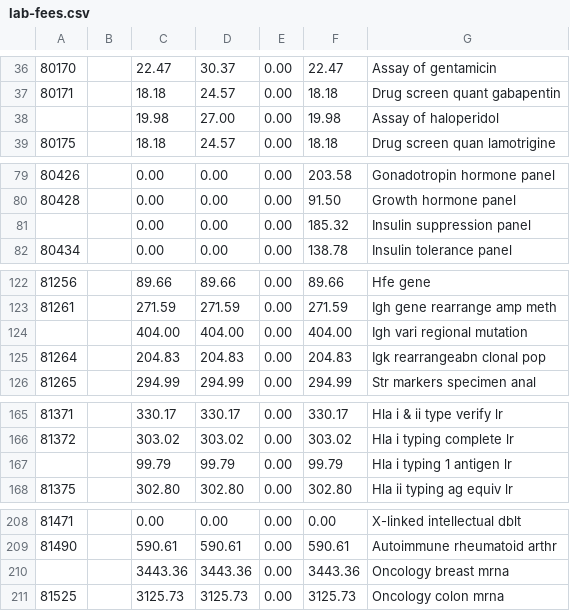
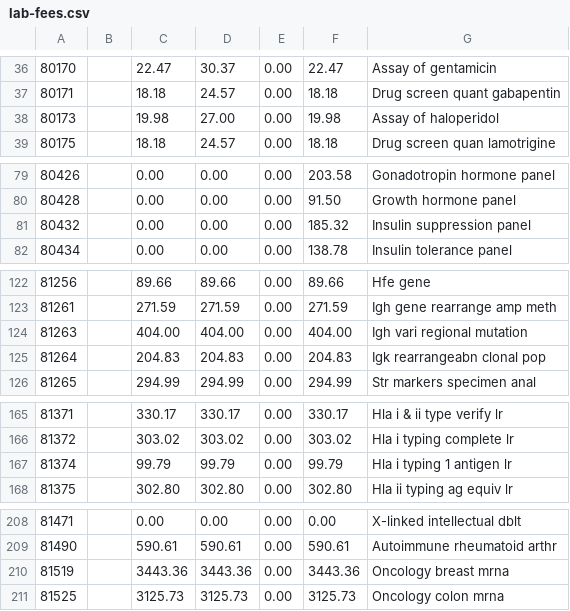
Before and after one commit to megpaik/highvaluecare, a CSV file: lab-fees.csv, drawn as a sheet; only a part is shown, gaps mark what is left out; the diff covers the shown part only.

Commit message:
Update lab-fees.csv

```diff
--- a/lab-fees.csv
+++ b/lab-fees.csv
@@ -37,3 +37,3 @@
 80171,,18.18,24.57,0.00,18.18,Drug screen quant gabapentin
-"",,19.98,27.00,0.00,19.98,Assay of haloperidol
+80173,,19.98,27.00,0.00,19.98,Assay of haloperidol
 80175,,18.18,24.57,0.00,18.18,Drug screen quan lamotrigine
@@ -80,3 +80,3 @@
 80428,,0.00,0.00,0.00,91.50,Growth hormone panel
-"",,0.00,0.00,0.00,185.32,Insulin suppression panel
+80432,,0.00,0.00,0.00,185.32,Insulin suppression panel
 80434,,0.00,0.00,0.00,138.78,Insulin tolerance panel
@@ -123,3 +123,3 @@
 81261,,271.59,271.59,0.00,271.59,Igh gene rearrange amp meth
-"",,404.00,404.00,0.00,404.00,Igh vari regional mutation
+81263,,404.00,404.00,0.00,404.00,Igh vari regional mutation
 81264,,204.83,204.83,0.00,204.83,Igk rearrangeabn clonal pop
@@ -166,3 +166,3 @@
 81372,,303.02,303.02,0.00,303.02,Hla i typing complete lr
-"",,99.79,99.79,0.00,99.79,Hla i typing 1 antigen lr
+81374,,99.79,99.79,0.00,99.79,Hla i typing 1 antigen lr
 81375,,302.80,302.80,0.00,302.80,Hla ii typing ag equiv lr
@@ -209,3 +209,3 @@
 81490,,590.61,590.61,0.00,590.61,Autoimmune rheumatoid arthr
-"",,3443.36,3443.36,0.00,3443.36,Oncology breast mrna
+81519,,3443.36,3443.36,0.00,3443.36,Oncology breast mrna
 81525,,3125.73,3125.73,0.00,3125.73,Oncology colon mrna
```
Also changed, not shown: 25 edited cells elsewhere in this file.
